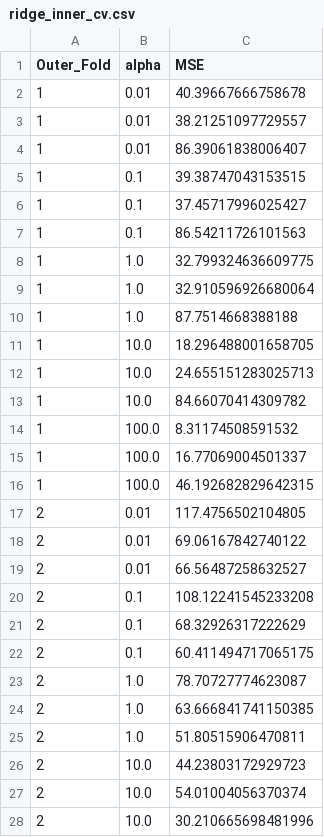
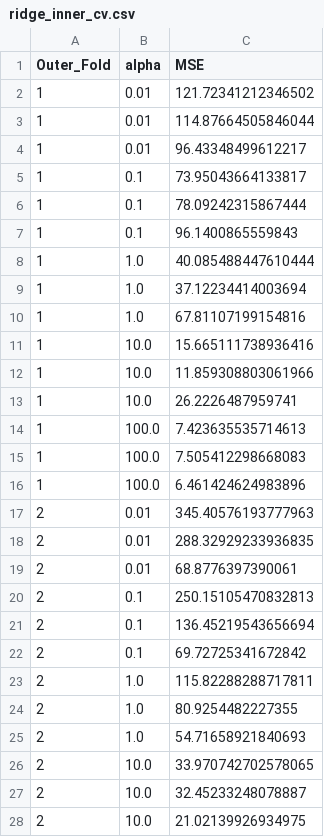
Before and after one commit to isasunde/Protein-Sequence-Based-Prediction-of-Folding-Kinetics, a CSV file: reports/results/ridge_inner_cv.csv, drawn as a sheet; only a part is shown; the diff covers the shown part only.

```diff
--- a/reports/results/ridge_inner_cv.csv
+++ b/reports/results/ridge_inner_cv.csv
@@ -1,28 +1,28 @@
 Outer_Fold,alpha,MSE
-1,0.01,40.39667666758678
-1,0.01,38.21251097729557
-1,0.01,86.39061838006407
-1,0.1,39.38747043153515
-1,0.1,37.45717996025427
-1,0.1,86.54211726101563
-1,1.0,32.799324636609775
-1,1.0,32.910596926680064
-1,1.0,87.7514668388188
-1,10.0,18.296488001658705
-1,10.0,24.655151283025713
-1,10.0,84.66070414309782
-1,100.0,8.31174508591532
-1,100.0,16.77069004501337
-1,100.0,46.192682829642315
-2,0.01,117.4756502104805
-2,0.01,69.06167842740122
-2,0.01,66.56487258632527
-2,0.1,108.12241545233208
-2,0.1,68.32926317222629
-2,0.1,60.411494717065175
-2,1.0,78.70727774623087
-2,1.0,63.666841741150385
-2,1.0,51.80515906470811
-2,10.0,44.23803172929723
-2,10.0,54.01004056370374
-2,10.0,30.210665698481996
+1,0.01,121.72341212346502
+1,0.01,114.87664505846044
+1,0.01,96.43348499612217
+1,0.1,73.95043664133817
+1,0.1,78.09242315867444
+1,0.1,96.1400865559843
+1,1.0,40.085488447610444
+1,1.0,37.12234414003694
+1,1.0,67.81107199154816
+1,10.0,15.665111738936416
+1,10.0,11.859308803061966
+1,10.0,26.2226487959741
+1,100.0,7.423635535714613
+1,100.0,7.505412298668083
+1,100.0,6.461424624983896
+2,0.01,345.40576193777963
+2,0.01,288.32929233936835
+2,0.01,68.8776397390061
+2,0.1,250.15105470832813
+2,0.1,136.45219543656694
+2,0.1,69.72725341672842
+2,1.0,115.82288288717811
+2,1.0,80.9254482227355
+2,1.0,54.71658921840693
+2,10.0,33.970742702578065
+2,10.0,32.45233248078887
+2,10.0,21.02139926934975
```
Also changed, not shown: 48 edited cells elsewhere in this file, reports/results/leave_one_protein_out_results.csv, reports/results/model_performance_summary.csv, 14 other files.
